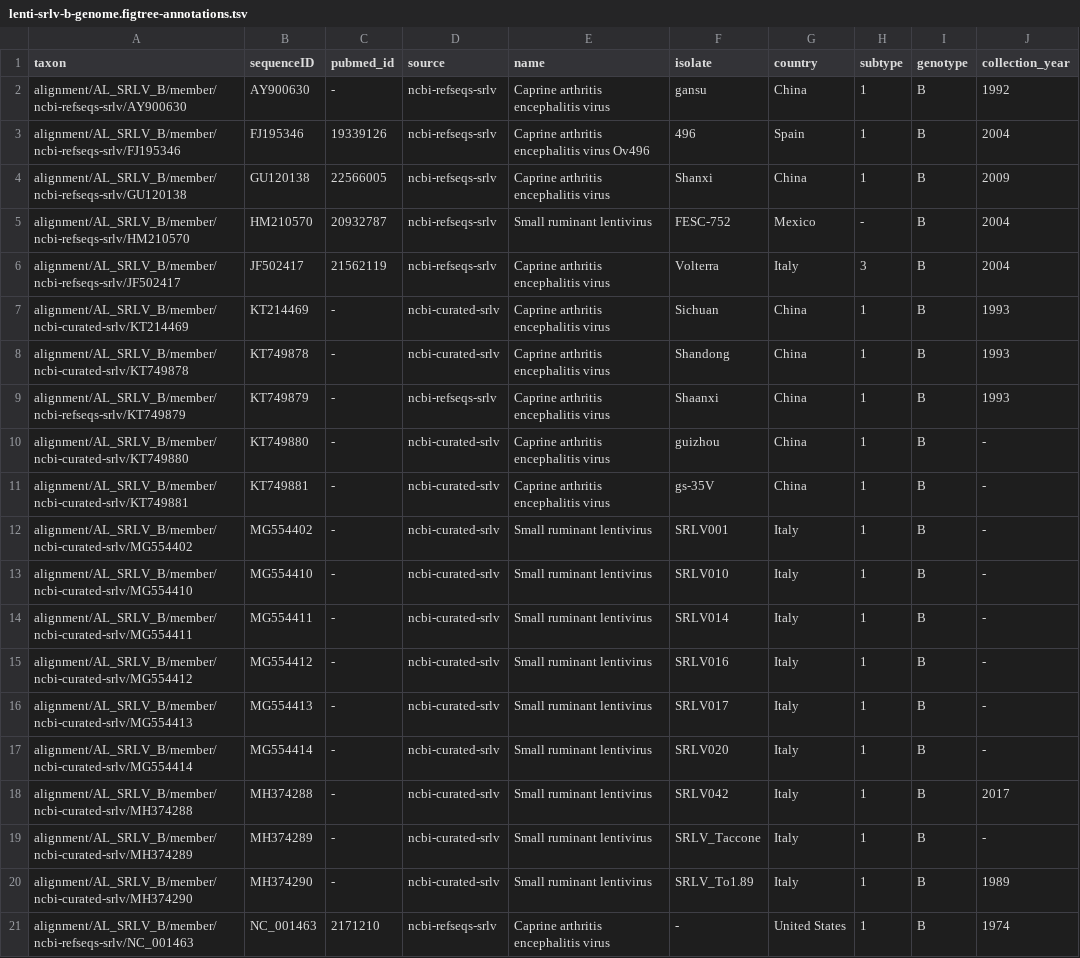
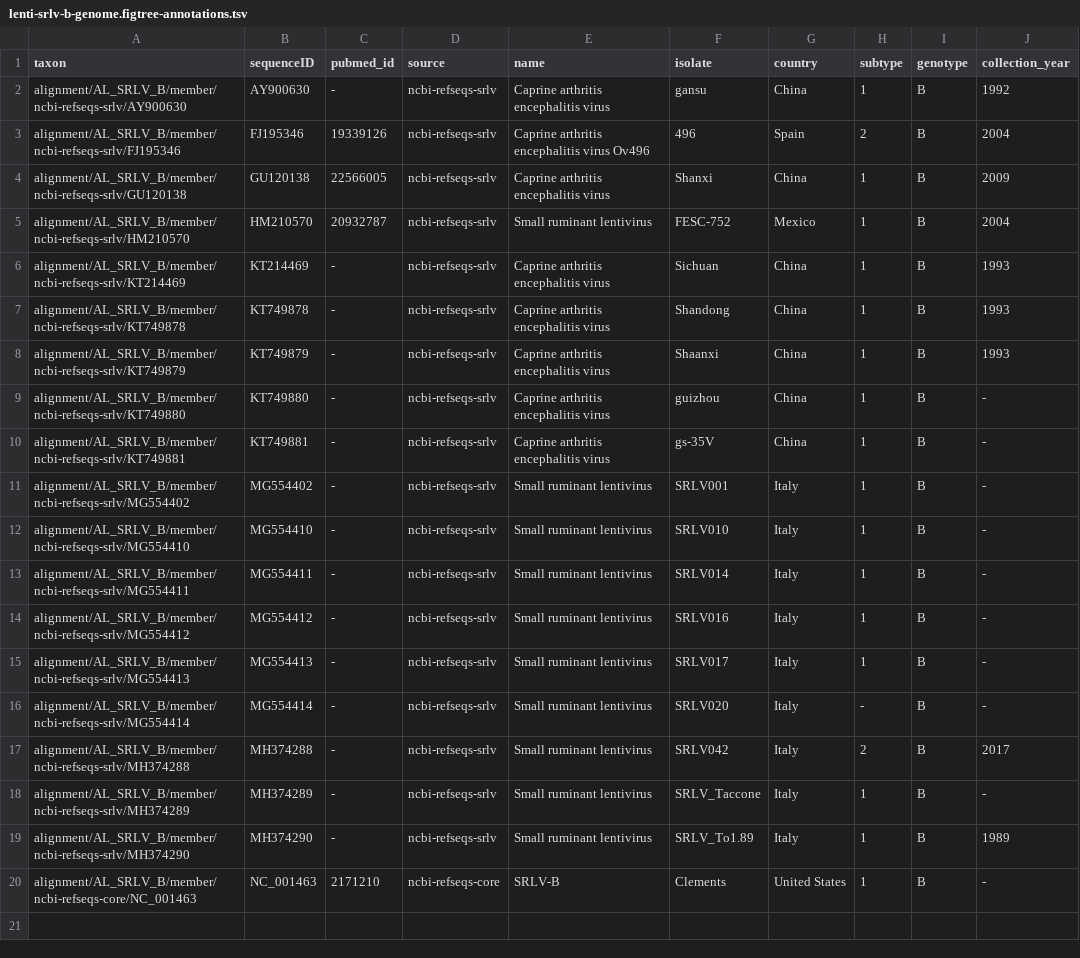
Before and after one commit to giffordlabcvr/Lentivirus-GLUE, a TSV file: trees/tip/srlv-b/lenti-srlv-b-genome.figtree-annotations.tsv, drawn as a sheet.

```diff
--- a/trees/tip/srlv-b/lenti-srlv-b-genome.figtree-annotations.tsv
+++ b/trees/tip/srlv-b/lenti-srlv-b-genome.figtree-annotations.tsv
@@ -2,20 +2,19 @@ taxon	sequenceID	pubmed_id	source	name	isolate	country	subtype	genotype	collecti
 alignment/AL_SRLV_B/member/ncbi-refseqs-srlv/AY900630	AY900630	-	ncbi-refseqs-srlv	Caprine arthritis encephalitis virus	gansu	China	1	B	1992
-alignment/AL_SRLV_B/member/ncbi-refseqs-srlv/FJ195346	FJ195346	19339126	ncbi-refseqs-srlv	Caprine arthritis encephalitis virus Ov496	496	Spain	1	B	2004
+alignment/AL_SRLV_B/member/ncbi-refseqs-srlv/FJ195346	FJ195346	19339126	ncbi-refseqs-srlv	Caprine arthritis encephalitis virus Ov496	496	Spain	2	B	2004
 alignment/AL_SRLV_B/member/ncbi-refseqs-srlv/GU120138	GU120138	22566005	ncbi-refseqs-srlv	Caprine arthritis encephalitis virus	Shanxi	China	1	B	2009
-alignment/AL_SRLV_B/member/ncbi-refseqs-srlv/HM210570	HM210570	20932787	ncbi-refseqs-srlv	Small ruminant lentivirus	FESC-752	Mexico	-	B	2004
-alignment/AL_SRLV_B/member/ncbi-refseqs-srlv/JF502417	JF502417	21562119	ncbi-refseqs-srlv	Caprine arthritis encephalitis virus	Volterra	Italy	3	B	2004
-alignment/AL_SRLV_B/member/ncbi-curated-srlv/KT214469	KT214469	-	ncbi-curated-srlv	Caprine arthritis encephalitis virus	Sichuan	China	1	B	1993
-alignment/AL_SRLV_B/member/ncbi-curated-srlv/KT749878	KT749878	-	ncbi-curated-srlv	Caprine arthritis encephalitis virus	Shandong	China	1	B	1993
+alignment/AL_SRLV_B/member/ncbi-refseqs-srlv/HM210570	HM210570	20932787	ncbi-refseqs-srlv	Small ruminant lentivirus	FESC-752	Mexico	1	B	2004
+alignment/AL_SRLV_B/member/ncbi-refseqs-srlv/KT214469	KT214469	-	ncbi-refseqs-srlv	Caprine arthritis encephalitis virus	Sichuan	China	1	B	1993
+alignment/AL_SRLV_B/member/ncbi-refseqs-srlv/KT749878	KT749878	-	ncbi-refseqs-srlv	Caprine arthritis encephalitis virus	Shandong	China	1	B	1993
 alignment/AL_SRLV_B/member/ncbi-refseqs-srlv/KT749879	KT749879	-	ncbi-refseqs-srlv	Caprine arthritis encephalitis virus	Shaanxi	China	1	B	1993
-alignment/AL_SRLV_B/member/ncbi-curated-srlv/KT749880	KT749880	-	ncbi-curated-srlv	Caprine arthritis encephalitis virus	guizhou	China	1	B	-
-alignment/AL_SRLV_B/member/ncbi-curated-srlv/KT749881	KT749881	-	ncbi-curated-srlv	Caprine arthritis encephalitis virus	gs-35V	China	1	B	-
-alignment/AL_SRLV_B/member/ncbi-curated-srlv/MG554402	MG554402	-	ncbi-curated-srlv	Small ruminant lentivirus	SRLV001	Italy	1	B	-
-alignment/AL_SRLV_B/member/ncbi-curated-srlv/MG554410	MG554410	-	ncbi-curated-srlv	Small ruminant lentivirus	SRLV010	Italy	1	B	-
-alignment/AL_SRLV_B/member/ncbi-curated-srlv/MG554411	MG554411	-	ncbi-curated-srlv	Small ruminant lentivirus	SRLV014	Italy	1	B	-
-alignment/AL_SRLV_B/member/ncbi-curated-srlv/MG554412	MG554412	-	ncbi-curated-srlv	Small ruminant lentivirus	SRLV016	Italy	1	B	-
-alignment/AL_SRLV_B/member/ncbi-curated-srlv/MG554413	MG554413	-	ncbi-curated-srlv	Small ruminant lentivirus	SRLV017	Italy	1	B	-
-alignment/AL_SRLV_B/member/ncbi-curated-srlv/MG554414	MG554414	-	ncbi-curated-srlv	Small ruminant lentivirus	SRLV020	Italy	1	B	-
-alignment/AL_SRLV_B/member/ncbi-curated-srlv/MH374288	MH374288	-	ncbi-curated-srlv	Small ruminant lentivirus	SRLV042	Italy	1	B	2017
-alignment/AL_SRLV_B/member/ncbi-curated-srlv/MH374289	MH374289	-	ncbi-curated-srlv	Small ruminant lentivirus	SRLV_Taccone	Italy	1	B	-
-alignment/AL_SRLV_B/member/ncbi-curated-srlv/MH374290	MH374290	-	ncbi-curated-srlv	Small ruminant lentivirus	SRLV_To1.89	Italy	1	B	1989
-alignment/AL_SRLV_B/member/ncbi-refseqs-srlv/NC_001463	NC_001463	2171210	ncbi-refseqs-srlv	Caprine arthritis encephalitis virus	-	United States	1	B	1974
+alignment/AL_SRLV_B/member/ncbi-refseqs-srlv/KT749880	KT749880	-	ncbi-refseqs-srlv	Caprine arthritis encephalitis virus	guizhou	China	1	B	-
+alignment/AL_SRLV_B/member/ncbi-refseqs-srlv/KT749881	KT749881	-	ncbi-refseqs-srlv	Caprine arthritis encephalitis virus	gs-35V	China	1	B	-
+alignment/AL_SRLV_B/member/ncbi-refseqs-srlv/MG554402	MG554402	-	ncbi-refseqs-srlv	Small ruminant lentivirus	SRLV001	Italy	1	B	-
+alignment/AL_SRLV_B/member/ncbi-refseqs-srlv/MG554410	MG554410	-	ncbi-refseqs-srlv	Small ruminant lentivirus	SRLV010	Italy	1	B	-
+alignment/AL_SRLV_B/member/ncbi-refseqs-srlv/MG554411	MG554411	-	ncbi-refseqs-srlv	Small ruminant lentivirus	SRLV014	Italy	1	B	-
+alignment/AL_SRLV_B/member/ncbi-refseqs-srlv/MG554412	MG554412	-	ncbi-refseqs-srlv	Small ruminant lentivirus	SRLV016	Italy	1	B	-
+alignment/AL_SRLV_B/member/ncbi-refseqs-srlv/MG554413	MG554413	-	ncbi-refseqs-srlv	Small ruminant lentivirus	SRLV017	Italy	1	B	-
+alignment/AL_SRLV_B/member/ncbi-refseqs-srlv/MG554414	MG554414	-	ncbi-refseqs-srlv	Small ruminant lentivirus	SRLV020	Italy	-	B	-
+alignment/AL_SRLV_B/member/ncbi-refseqs-srlv/MH374288	MH374288	-	ncbi-refseqs-srlv	Small ruminant lentivirus	SRLV042	Italy	2	B	2017
+alignment/AL_SRLV_B/member/ncbi-refseqs-srlv/MH374289	MH374289	-	ncbi-refseqs-srlv	Small ruminant lentivirus	SRLV_Taccone	Italy	1	B	-
+alignment/AL_SRLV_B/member/ncbi-refseqs-srlv/MH374290	MH374290	-	ncbi-refseqs-srlv	Small ruminant lentivirus	SRLV_To1.89	Italy	1	B	1989
+alignment/AL_SRLV_B/member/ncbi-refseqs-core/NC_001463	NC_001463	2171210	ncbi-refseqs-core	SRLV-B	Clements	United States	1	B	-
```
Also changed, not shown: trees/tip/srlv-a/lenti-srlv-a-env.figtree-annotations.tsv, trees/tip/srlv-a/lenti-srlv-a-gag.figtree-annotations.tsv, 49 other files.
